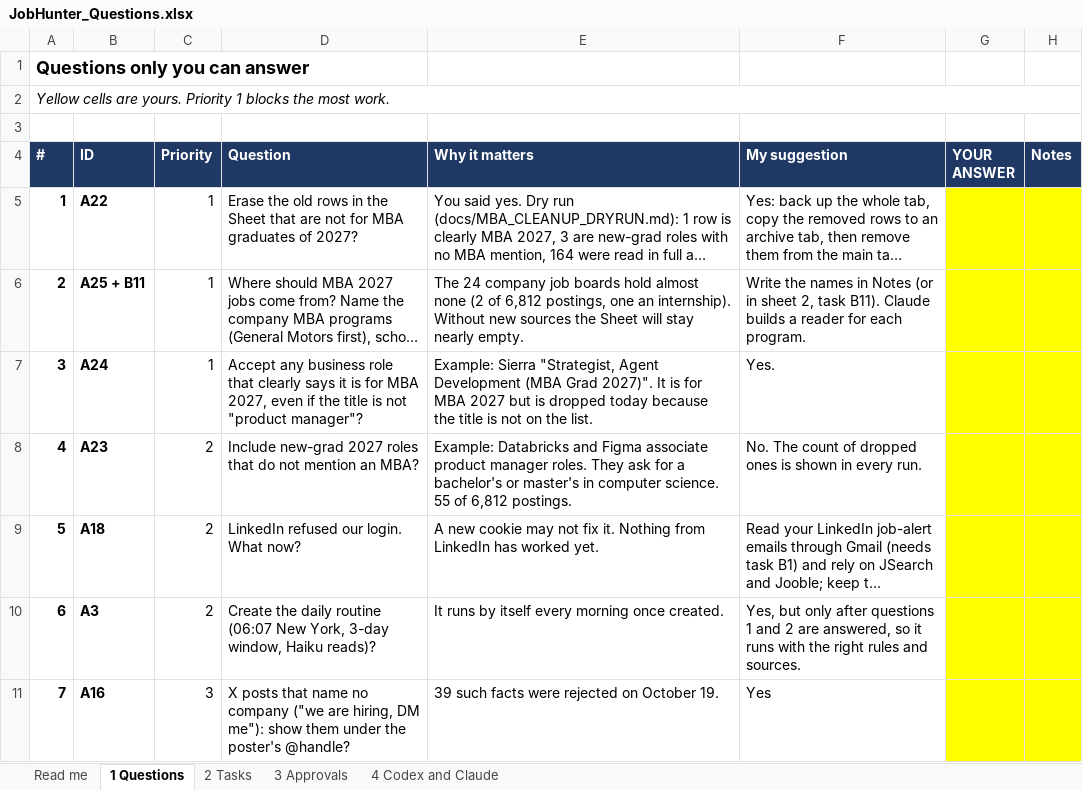
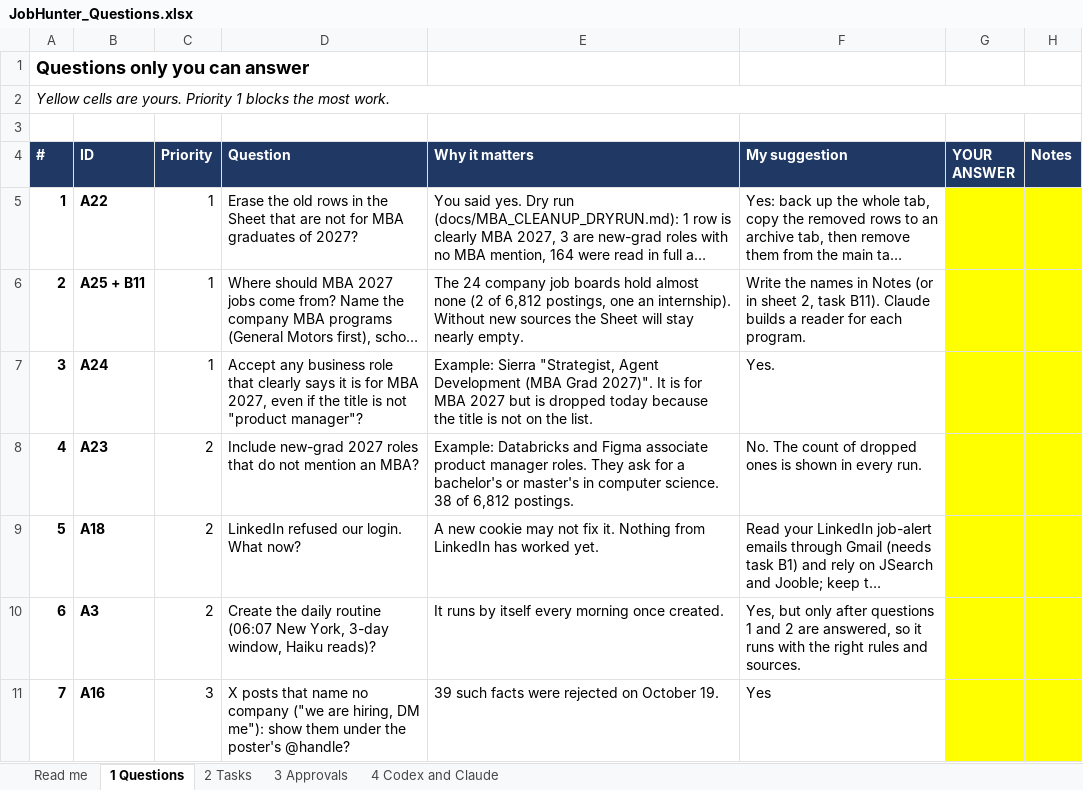
Before and after one commit to rrpichardo/Jobhunter, an Excel workbook: docs/JobHunter_Questions.xlsx, sheet 1 Questions, drawn as a sheet; only a part is shown; long unchanged cells end in …; values as stored, in another font and other column widths than the file's, no borders; the diff names each change by its address in the sheet, - before the commit and + after, or states it on an @@ line.

```diff
--- a/docs/JobHunter_Questions.xlsx (sheet 1 Questions)
+++ b/docs/JobHunter_Questions.xlsx (sheet 1 Questions)
-E8 (Why it matters): …computer science. 55 of 6,812…
+E8 (Why it matters): …computer science. 38 of 6,812…
```
Also changed, not shown: 7 other files.
